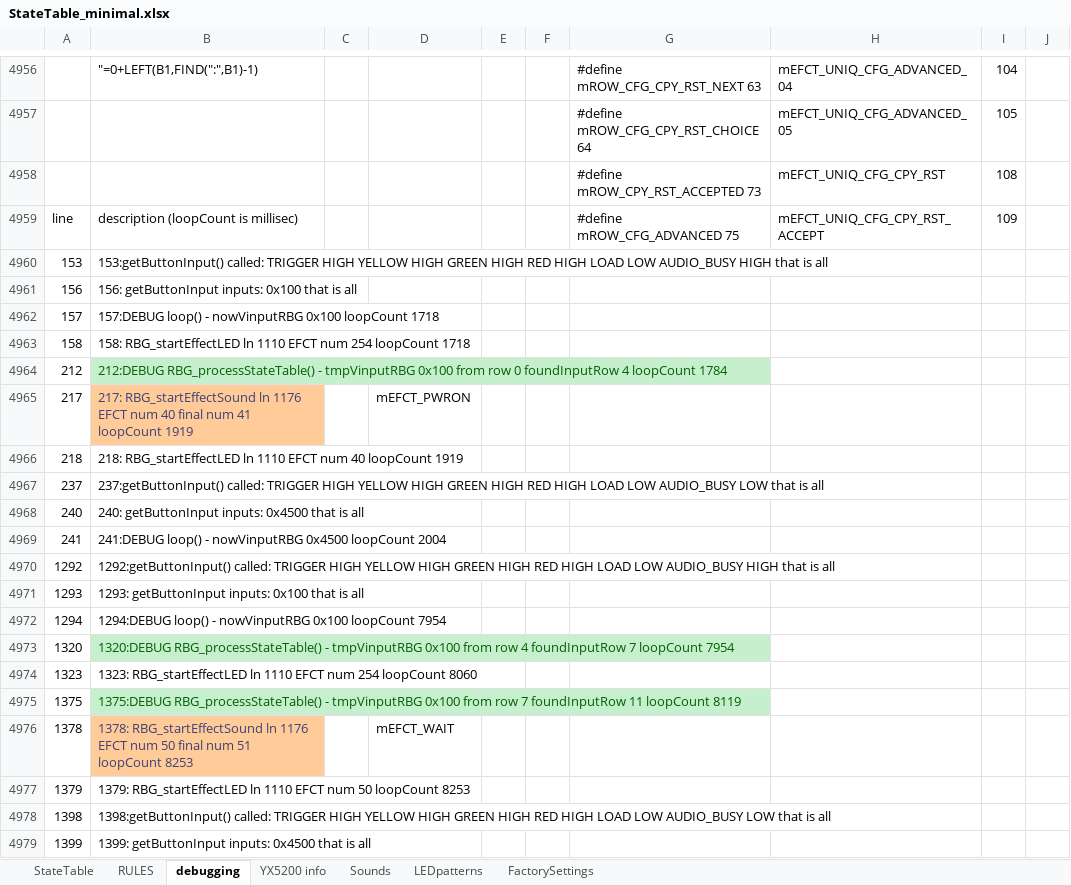
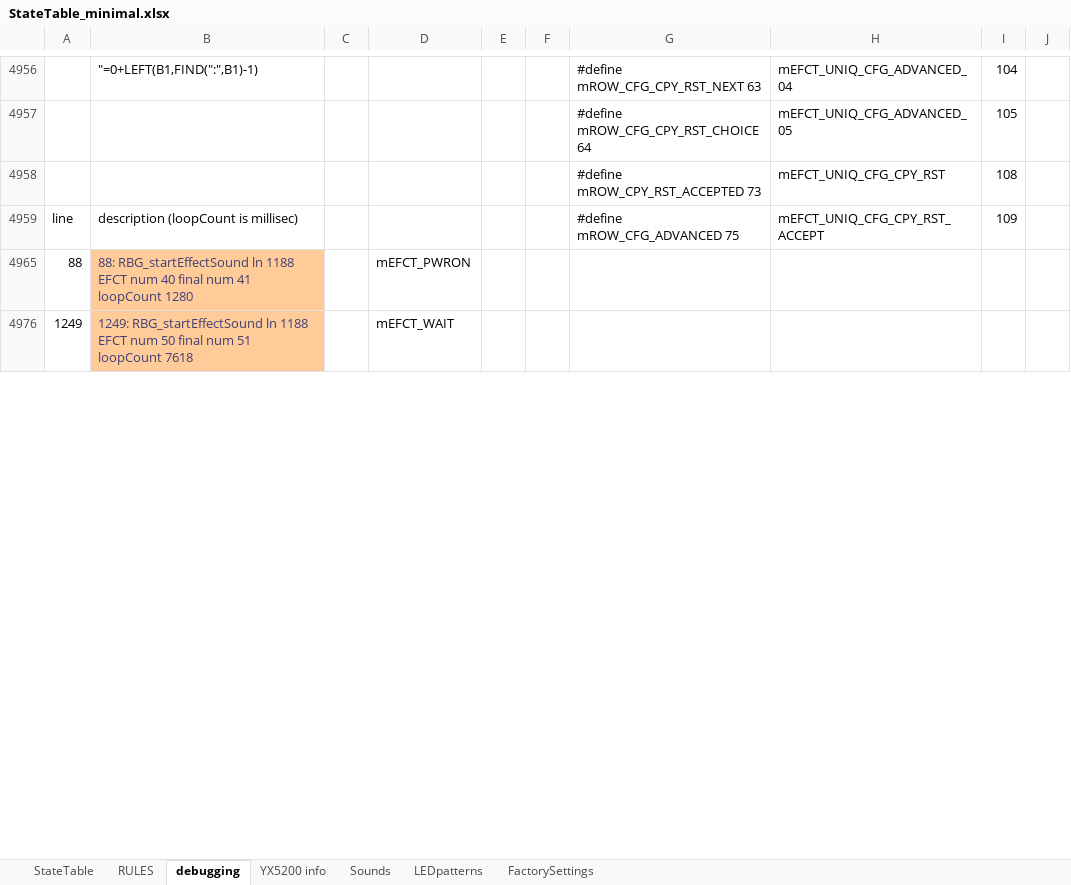
Before and after one commit to Mark-MDO47/RubberBandGun, an Excel workbook: RBG_arduino/StateTable_minimal.xlsx, sheet debugging, drawn as a sheet; only a part is shown, gaps mark what is left out; values as stored, in another font and other column widths than the file's, no borders; removed rows and columns are numbered as before the commit, all else as after; the diff covers the shown part only; the diff names each change by its address in the sheet, - before the commit and + after, or states it on an @@ line.

```diff
--- a/RBG_arduino/StateTable_minimal.xlsx (sheet debugging)
+++ b/RBG_arduino/StateTable_minimal.xlsx (sheet debugging)
-row 4960: 153 | 153:getButtonInput() called: TRIGGER HIGH YELLOW HIGH GREEN HIGH RED HIGH LOAD LOW AUDIO_BUSY HIGH that is all
-row 4961: 156 | 156: getButtonInput inputs: 0x100 that is all
-row 4962: 157 | 157:DEBUG loop() - nowVinputRBG 0x100 loopCount 1718
-row 4963: 158 | 158: RBG_startEffectLED ln 1110 EFCT num 254 loopCount 1718
-row 4964: 212 | 212:DEBUG RBG_processStateTable() - tmpVinputRBG 0x100 from row 0 foundInputRow 4 loopCount 1784
-A4965: 217
+A4965: 88
-B4965: 217: RBG_startEffectSound ln 1176 EFCT num 40 final num 41 loopCount 1919
+B4965: 88: RBG_startEffectSound ln 1188 EFCT num 40 final num 41 loopCount 1280
-row 4966: 218 | 218: RBG_startEffectLED ln 1110 EFCT num 40 loopCount 1919
-row 4967: 237 | 237:getButtonInput() called: TRIGGER HIGH YELLOW HIGH GREEN HIGH RED HIGH LOAD LOW AUDIO_BUSY LOW that is all
-row 4968: 240 | 240: getButtonInput inputs: 0x4500 that is all
-row 4969: 241 | 241:DEBUG loop() - nowVinputRBG 0x4500 loopCount 2004
-row 4970: 1292 | 1292:getButtonInput() called: TRIGGER HIGH YELLOW HIGH GREEN HIGH RED HIGH LOAD LOW AUDIO_BUSY HIGH that is all
-row 4971: 1293 | 1293: getButtonInput inputs: 0x100 that is all
-row 4972: 1294 | 1294:DEBUG loop() - nowVinputRBG 0x100 loopCount 7954
-row 4973: 1320 | 1320:DEBUG RBG_processStateTable() - tmpVinputRBG 0x100 from row 4 foundInputRow 7 loopCount 7954
-row 4974: 1323 | 1323: RBG_startEffectLED ln 1110 EFCT num 254 loopCount 8060
-row 4975: 1375 | 1375:DEBUG RBG_processStateTable() - tmpVinputRBG 0x100 from row 7 foundInputRow 11 loopCount 8119
-A4976: 1378
+A4976: 1249
-B4976: 1378: RBG_startEffectSound ln 1176 EFCT num 50 final num 51 loopCount 8253
+B4976: 1249: RBG_startEffectSound ln 1188 EFCT num 50 final num 51 loopCount 7618
-row 4977: 1379 | 1379: RBG_startEffectLED ln 1110 EFCT num 50 loopCount 8253
-row 4978: 1398 | 1398:getButtonInput() called: TRIGGER HIGH YELLOW HIGH GREEN HIGH RED HIGH LOAD LOW AUDIO_BUSY LOW that is all
-row 4979: 1399 | 1399: getButtonInput inputs: 0x4500 that is all
```
Also changed, not shown: 8 added rows, 195 removed rows, 18 edited cells and cell formats elsewhere in this sheet, hidden cells, 2 other files.
